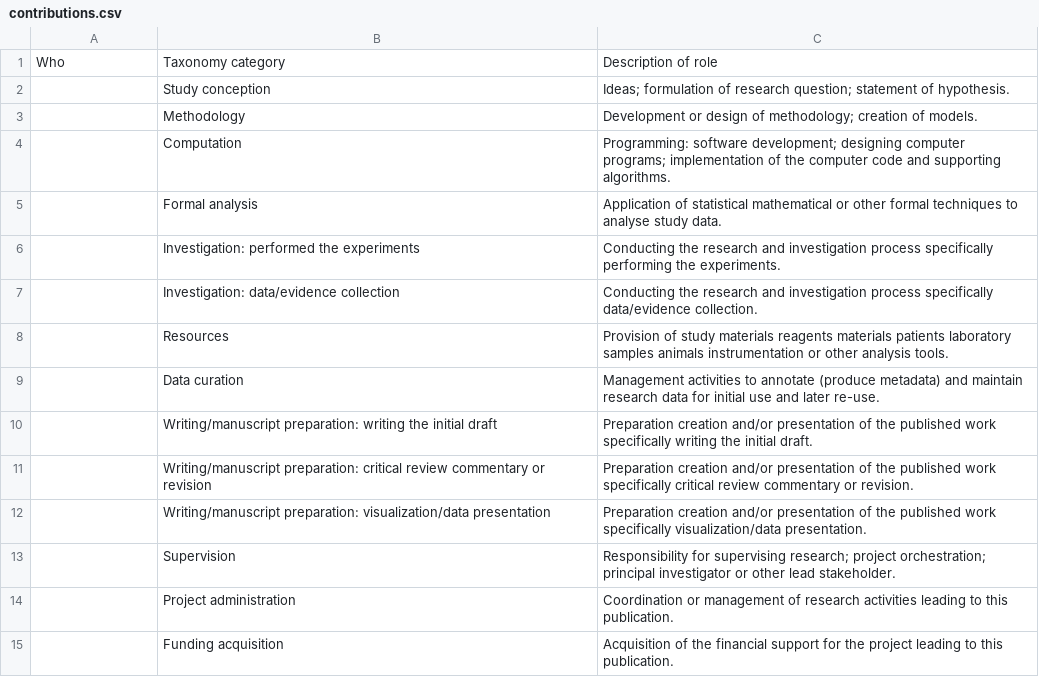
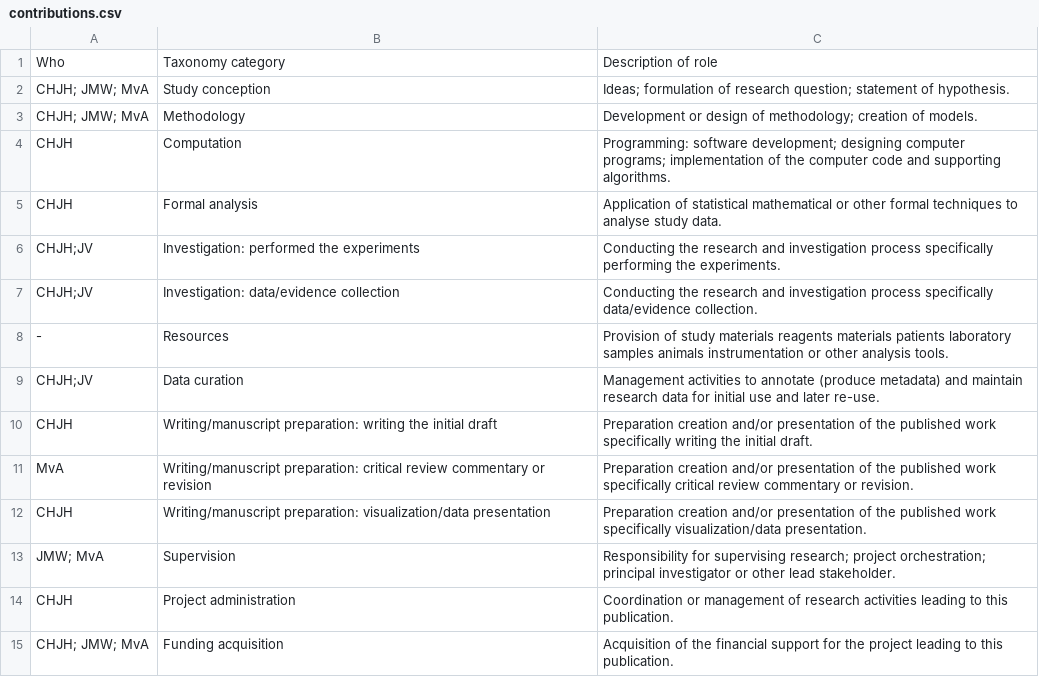
Before and after one commit to guhjy/2015ori-1, a CSV file: contributions.csv, drawn as a sheet.

Commit message:
Updated contributions

```diff
--- a/contributions.csv
+++ b/contributions.csv
@@ -1,15 +1,15 @@
 Who,Taxonomy category,Description of role
-,Study conception,"Ideas; formulation of research question; statement of hypothesis."
-,Methodology,"Development or design of methodology; creation of models."
-,Computation,"Programming: software development; designing computer programs; implementation of the computer code and supporting algorithms."
-,Formal analysis,Application of statistical mathematical or other formal techniques to analyse study data.
-,Investigation: performed the experiments,Conducting the research and investigation process specifically performing the experiments.
-,Investigation: data/evidence collection,Conducting the research and investigation process specifically data/evidence collection.
-,Resources,Provision of study materials reagents materials patients laboratory samples animals instrumentation or other analysis tools.
-,Data curation,Management activities to annotate (produce metadata) and maintain research data for initial use and later re-use.
-,Writing/manuscript preparation: writing the initial draft,Preparation creation and/or presentation of the published work specifically writing the initial draft.
-,Writing/manuscript preparation: critical review commentary or revision,Preparation creation and/or presentation of the published work specifically critical review commentary or revision.
-,Writing/manuscript preparation: visualization/data presentation,Preparation creation and/or presentation of the published work specifically visualization/data presentation.
-,Supervision,"Responsibility for supervising research; project orchestration; principal investigator or other lead stakeholder."
-,Project administration,Coordination or management of research activities leading to this publication.
-,Funding acquisition,Acquisition of the financial support for the project leading to this publication.
+CHJH; JMW; MvA,Study conception,Ideas; formulation of research question; statement of hypothesis.
+CHJH; JMW; MvA,Methodology,Development or design of methodology; creation of models.
+CHJH,Computation,Programming: software development; designing computer programs; implementation of the computer code and supporting algorithms.
+CHJH,Formal analysis,Application of statistical mathematical or other formal techniques to analyse study data.
+CHJH;JV,Investigation: performed the experiments,Conducting the research and investigation process specifically performing the experiments.
+CHJH;JV,Investigation: data/evidence collection,Conducting the research and investigation process specifically data/evidence collection.
+-,Resources,Provision of study materials reagents materials patients laboratory samples animals instrumentation or other analysis tools.
+CHJH;JV,Data curation,Management activities to annotate (produce metadata) and maintain research data for initial use and later re-use.
+CHJH,Writing/manuscript preparation: writing the initial draft,Preparation creation and/or presentation of the published work specifically writing the initial draft.
+MvA,Writing/manuscript preparation: critical review commentary or revision,Preparation creation and/or presentation of the published work specifically critical review commentary or revision.
+CHJH,Writing/manuscript preparation: visualization/data presentation,Preparation creation and/or presentation of the published work specifically visualization/data presentation.
+JMW; MvA,Supervision,Responsibility for supervising research; project orchestration; principal investigator or other lead stakeholder.
+CHJH,Project administration,Coordination or management of research activities leading to this publication.
+CHJH; JMW; MvA,Funding acquisition,Acquisition of the financial support for the project leading to this publication.
```
